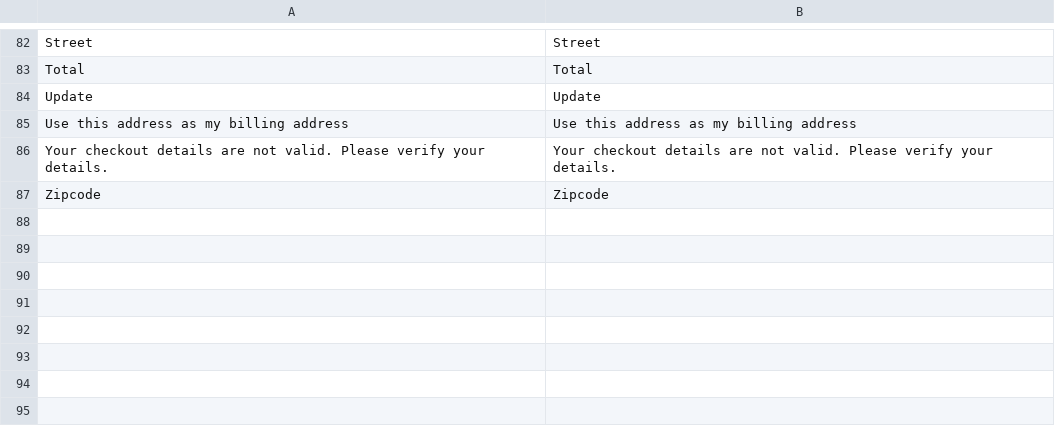
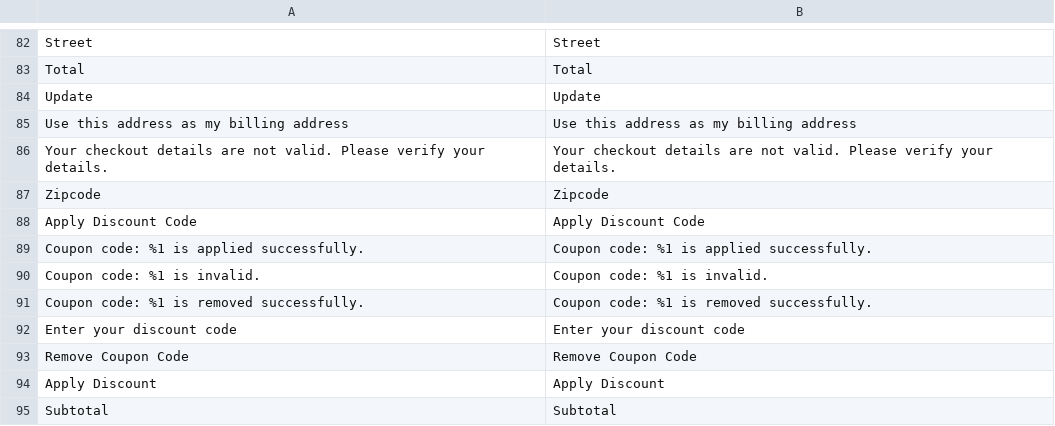
Before and after one commit to hyva-themes/magento2-react-checkout, a CSV file: src/i18n/en_US.csv, drawn as a sheet; only a part is shown, gaps mark what is left out.

```diff
--- a/src/i18n/en_US.csv
+++ b/src/i18n/en_US.csv
@@ -87 +87,9 @@
 "Zipcode","Zipcode"
+"Apply Discount Code","Apply Discount Code"
+"Coupon code: %1 is applied successfully.","Coupon code: %1 is applied successfully."
+"Coupon code: %1 is invalid.","Coupon code: %1 is invalid."
+"Coupon code: %1 is removed successfully.","Coupon code: %1 is removed successfully."
+"Enter your discount code","Enter your discount code"
+"Remove Coupon Code","Remove Coupon Code"
+"Apply Discount","Apply Discount"
+"Subtotal","Subtotal"
```
Also changed, not shown: src/i18n/de_DE.csv, 1 other file.
